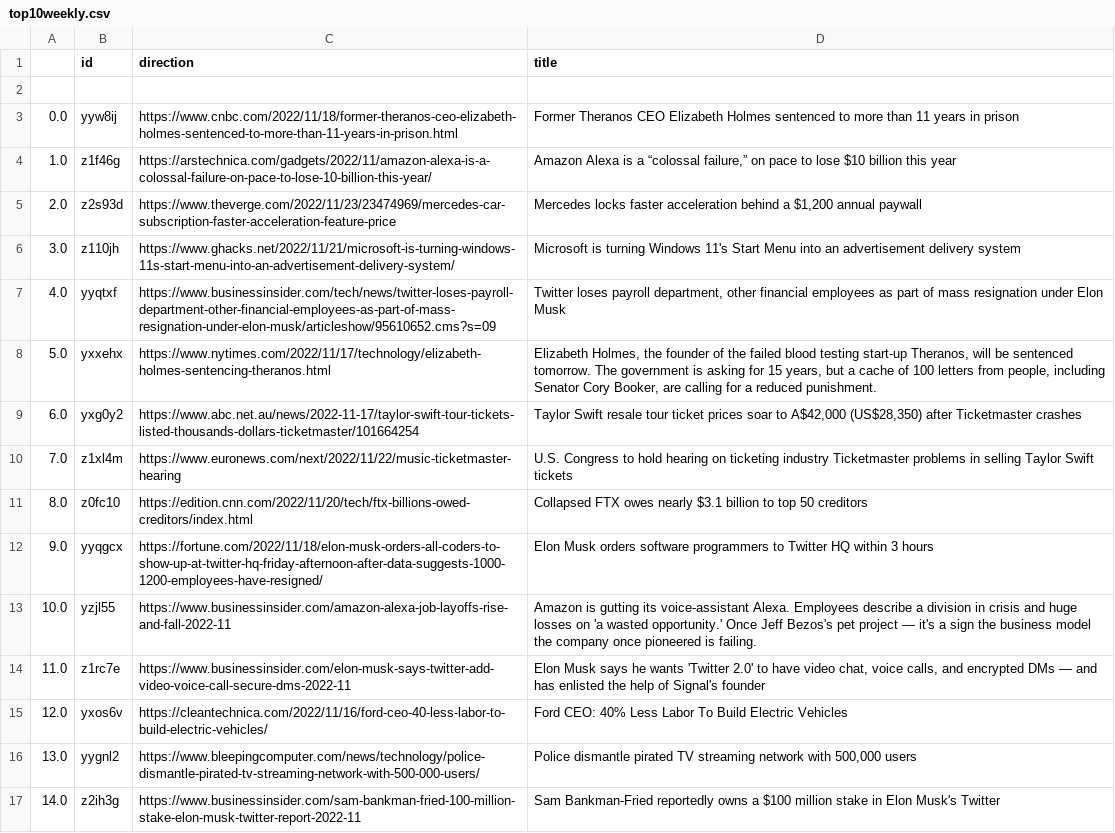
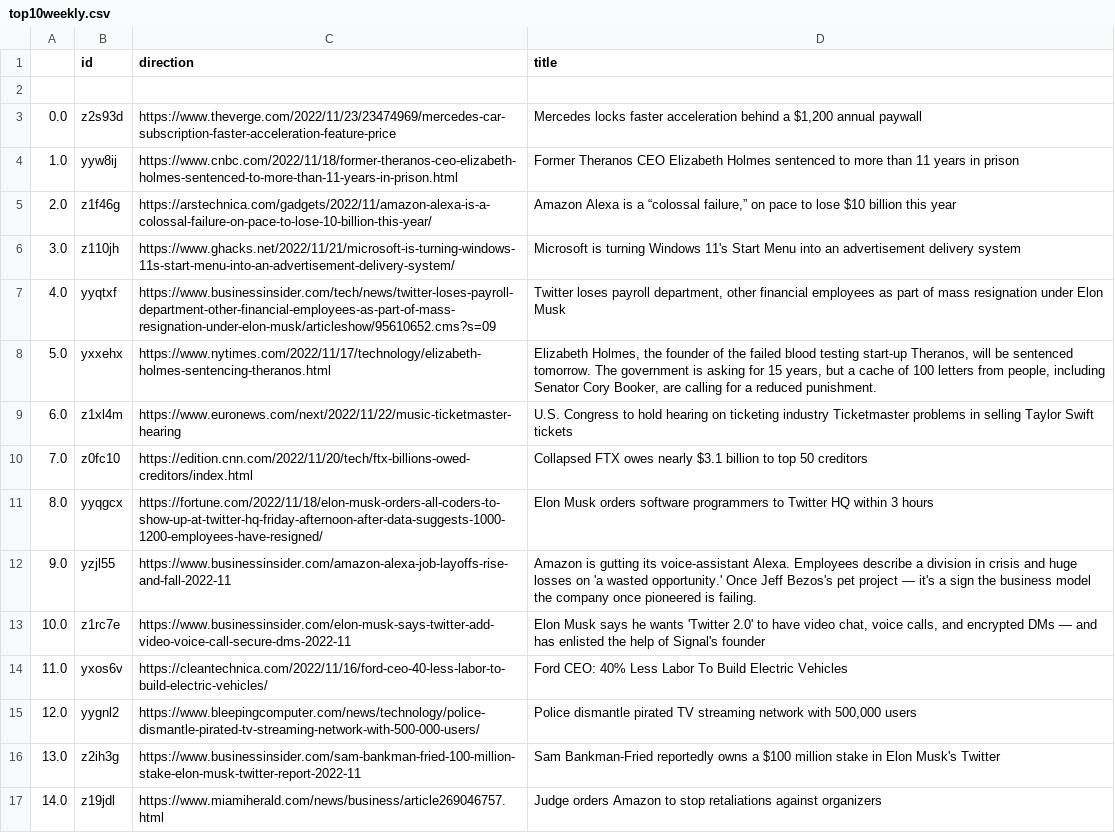
Before and after one commit to jesusyanez/Techline, a CSV file: top10weekly.csv, drawn as a sheet.

```diff
--- a/top10weekly.csv
+++ b/top10weekly.csv
@@ -2,5 +2,5 @@
 ,,,
-0.0,yyw8ij,https://www.cnbc.com/2022/11/18/former-theranos-ceo-elizabeth-holmes-sentenced-to-more-than-11-years-in-prison.html,Former Theranos CEO Elizabeth Holmes sentenced to more than 11 years in prison
-1.0,z1f46g,https://arstechnica.com/gadgets/2022/11/amazon-alexa-is-a-colossal-failure-on-pace-to-lose-10-billion-this-year/,"Amazon Alexa is a “colossal failure,” on pace to lose $10 billion this year"
-2.0,z2s93d,https://www.theverge.com/2022/11/23/23474969/mercedes-car-subscription-faster-acceleration-feature-price,"Mercedes locks faster acceleration behind a $1,200 annual paywall"
+0.0,z2s93d,https://www.theverge.com/2022/11/23/23474969/mercedes-car-subscription-faster-acceleration-feature-price,"Mercedes locks faster acceleration behind a $1,200 annual paywall"
+1.0,yyw8ij,https://www.cnbc.com/2022/11/18/former-theranos-ceo-elizabeth-holmes-sentenced-to-more-than-11-years-in-prison.html,Former Theranos CEO Elizabeth Holmes sentenced to more than 11 years in prison
+2.0,z1f46g,https://arstechnica.com/gadgets/2022/11/amazon-alexa-is-a-colossal-failure-on-pace-to-lose-10-billion-this-year/,"Amazon Alexa is a “colossal failure,” on pace to lose $10 billion this year"
 3.0,z110jh,https://www.ghacks.net/2022/11/21/microsoft-is-turning-windows-11s-start-menu-into-an-advertisement-delivery-system/,Microsoft is turning Windows 11's Start Menu into an advertisement delivery system
@@ -8,10 +8,10 @@
 5.0,yxxehx,https://www.nytimes.com/2022/11/17/technology/elizabeth-holmes-sentencing-theranos.html,"Elizabeth Holmes, the founder of the failed blood testing start-up Theranos, will be sentenced tomorrow. The government is asking for 15 years, but a cache of 100 letters from people, including Senator Cory Booker, are calling for a reduced punishment."
-6.0,yxg0y2,https://www.abc.net.au/news/2022-11-17/taylor-swift-tour-tickets-listed-thousands-dollars-ticketmaster/101664254,"Taylor Swift resale tour ticket prices soar to A$42,000 (US$28,350) after Ticketmaster crashes"
-7.0,z1xl4m,https://www.euronews.com/next/2022/11/22/music-ticketmaster-hearing,U.S. Congress to hold hearing on ticketing industry Ticketmaster problems in selling Taylor Swift tickets
-8.0,z0fc10,https://edition.cnn.com/2022/11/20/tech/ftx-billions-owed-creditors/index.html,Collapsed FTX owes nearly $3.1 billion to top 50 creditors
-9.0,yyqgcx,https://fortune.com/2022/11/18/elon-musk-orders-all-coders-to-show-up-at-twitter-hq-friday-afternoon-after-data-suggests-1000-1200-employees-have-resigned/,Elon Musk orders software programmers to Twitter HQ within 3 hours
-10.0,yzjl55,https://www.businessinsider.com/amazon-alexa-job-layoffs-rise-and-fall-2022-11,Amazon is gutting its voice-assistant Alexa. Employees describe a division in crisis and huge losses on 'a wasted opportunity.' Once Jeff Bezos's pet project — it's a sign the business model the company once pioneered is failing.
-11.0,z1rc7e,https://www.businessinsider.com/elon-musk-says-twitter-add-video-voice-call-secure-dms-2022-11,"Elon Musk says he wants 'Twitter 2.0' to have video chat, voice calls, and encrypted DMs — and has enlisted the help of Signal's founder"
-12.0,yxos6v,https://cleantechnica.com/2022/11/16/ford-ceo-40-less-labor-to-build-electric-vehicles/,Ford CEO: 40% Less Labor To Build Electric Vehicles
-13.0,yygnl2,https://www.bleepingcomputer.com/news/technology/police-dismantle-pirated-tv-streaming-network-with-500-000-users/,"Police dismantle pirated TV streaming network with 500,000 users"
-14.0,z2ih3g,https://www.businessinsider.com/sam-bankman-fried-100-million-stake-elon-musk-twitter-report-2022-11,Sam Bankman-Fried reportedly owns a $100 million stake in Elon Musk's Twitter
+6.0,z1xl4m,https://www.euronews.com/next/2022/11/22/music-ticketmaster-hearing,U.S. Congress to hold hearing on ticketing industry Ticketmaster problems in selling Taylor Swift tickets
+7.0,z0fc10,https://edition.cnn.com/2022/11/20/tech/ftx-billions-owed-creditors/index.html,Collapsed FTX owes nearly $3.1 billion to top 50 creditors
+8.0,yyqgcx,https://fortune.com/2022/11/18/elon-musk-orders-all-coders-to-show-up-at-twitter-hq-friday-afternoon-after-data-suggests-1000-1200-employees-have-resigned/,Elon Musk orders software programmers to Twitter HQ within 3 hours
+9.0,yzjl55,https://www.businessinsider.com/amazon-alexa-job-layoffs-rise-and-fall-2022-11,Amazon is gutting its voice-assistant Alexa. Employees describe a division in crisis and huge losses on 'a wasted opportunity.' Once Jeff Bezos's pet project — it's a sign the business model the company once pioneered is failing.
+10.0,z1rc7e,https://www.businessinsider.com/elon-musk-says-twitter-add-video-voice-call-secure-dms-2022-11,"Elon Musk says he wants 'Twitter 2.0' to have video chat, voice calls, and encrypted DMs — and has enlisted the help of Signal's founder"
+11.0,yxos6v,https://cleantechnica.com/2022/11/16/ford-ceo-40-less-labor-to-build-electric-vehicles/,Ford CEO: 40% Less Labor To Build Electric Vehicles
+12.0,yygnl2,https://www.bleepingcomputer.com/news/technology/police-dismantle-pirated-tv-streaming-network-with-500-000-users/,"Police dismantle pirated TV streaming network with 500,000 users"
+13.0,z2ih3g,https://www.businessinsider.com/sam-bankman-fried-100-million-stake-elon-musk-twitter-report-2022-11,Sam Bankman-Fried reportedly owns a $100 million stake in Elon Musk's Twitter
+14.0,z19jdl,https://www.miamiherald.com/news/business/article269046757.html,Judge orders Amazon to stop retaliations against organizers
```
Also changed, not shown: 1 other file.
